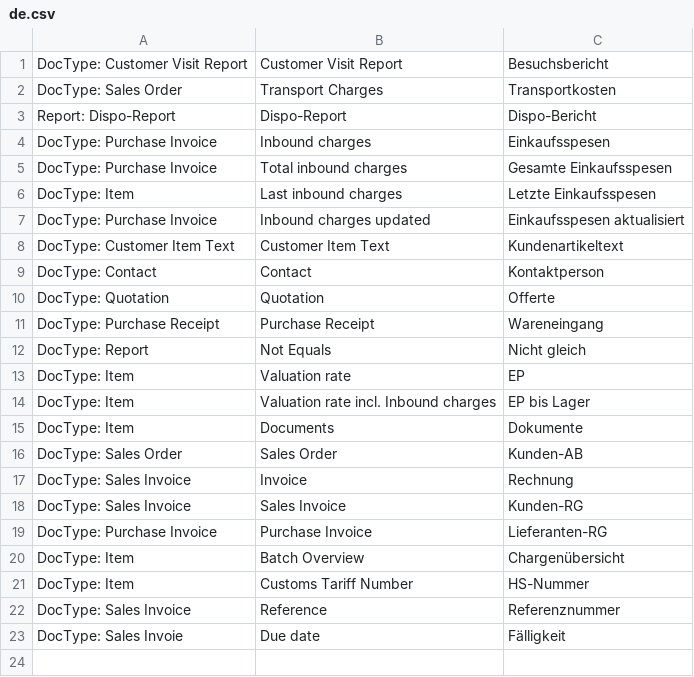
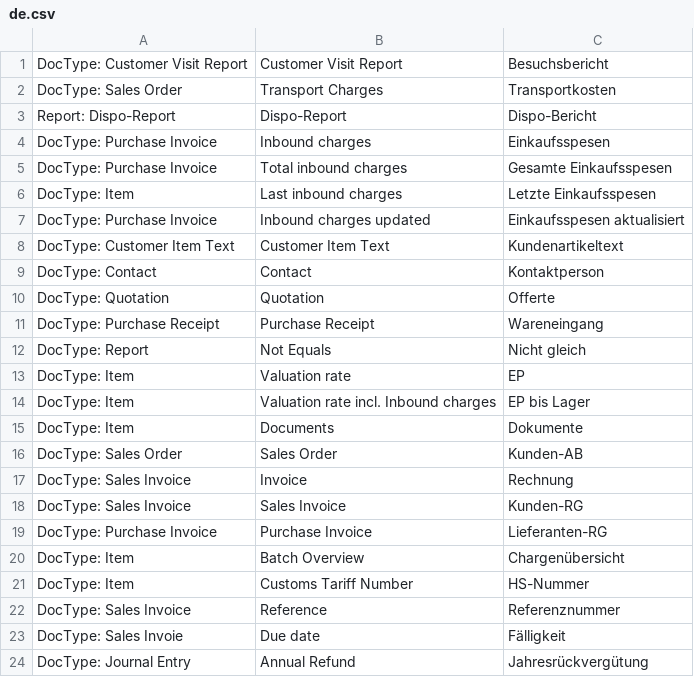
Before and after one commit to libracore/sellcare, a CSV file: sellcare/translations/de.csv, drawn as a sheet; the diff names each change by its address in the sheet, - before the commit and + after, or states it on an @@ line.

```diff
--- a/sellcare/translations/de.csv
+++ b/sellcare/translations/de.csv
+row 24: DocType: Journal Entry | Annual Refund | Jahresrückvergütung
```
Also changed, not shown: 1 other file.
